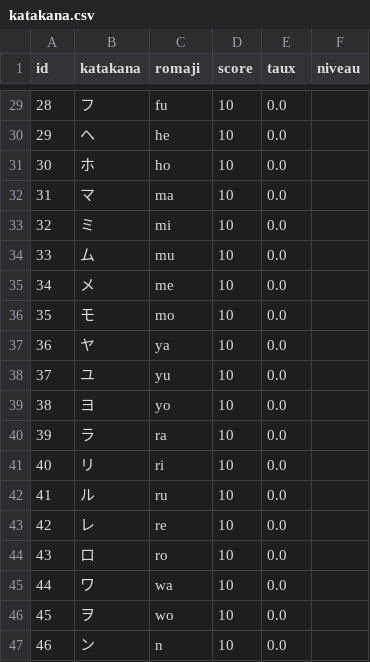
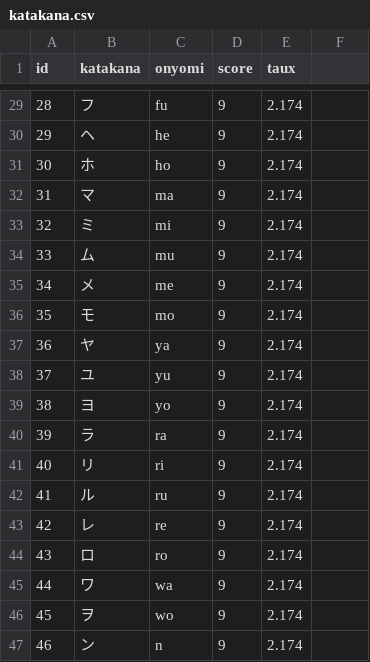
Before and after one commit to ZaKaTsuKy/japanese-app, a CSV file: katakana.csv, drawn as a sheet; only a part is shown, gaps mark what is left out; the diff covers the shown part only.

```diff
--- a/katakana.csv
+++ b/katakana.csv
@@ -1 +1 @@
-id,katakana,romaji,score,taux,niveau
+id,katakana,onyomi,score,taux
@@ -29,19 +29,19 @@ id,katakana,romaji,score,taux,niveau
-28,フ,fu,10,0.0,
-29,ヘ,he,10,0.0,
-30,ホ,ho,10,0.0,
-31,マ,ma,10,0.0,
-32,ミ,mi,10,0.0,
-33,ム,mu,10,0.0,
-34,メ,me,10,0.0,
-35,モ,mo,10,0.0,
-36,ヤ,ya,10,0.0,
-37,ユ,yu,10,0.0,
-38,ヨ,yo,10,0.0,
-39,ラ,ra,10,0.0,
-40,リ,ri,10,0.0,
-41,ル,ru,10,0.0,
-42,レ,re,10,0.0,
-43,ロ,ro,10,0.0,
-44,ワ,wa,10,0.0,
-45,ヲ,wo,10,0.0,
-46,ン,n,10,0.0,
+28,フ,fu,9,2.174
+29,ヘ,he,9,2.174
+30,ホ,ho,9,2.174
+31,マ,ma,9,2.174
+32,ミ,mi,9,2.174
+33,ム,mu,9,2.174
+34,メ,me,9,2.174
+35,モ,mo,9,2.174
+36,ヤ,ya,9,2.174
+37,ユ,yu,9,2.174
+38,ヨ,yo,9,2.174
+39,ラ,ra,9,2.174
+40,リ,ri,9,2.174
+41,ル,ru,9,2.174
+42,レ,re,9,2.174
+43,ロ,ro,9,2.174
+44,ワ,wa,9,2.174
+45,ヲ,wo,9,2.174
+46,ン,n,9,2.174
```
Also changed, not shown: 54 edited cells elsewhere in this file.
